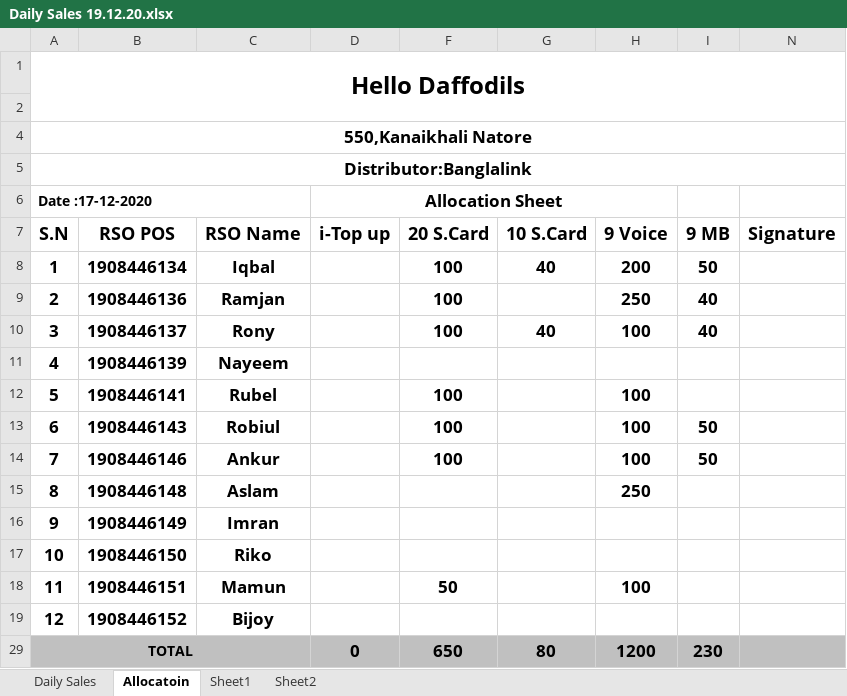
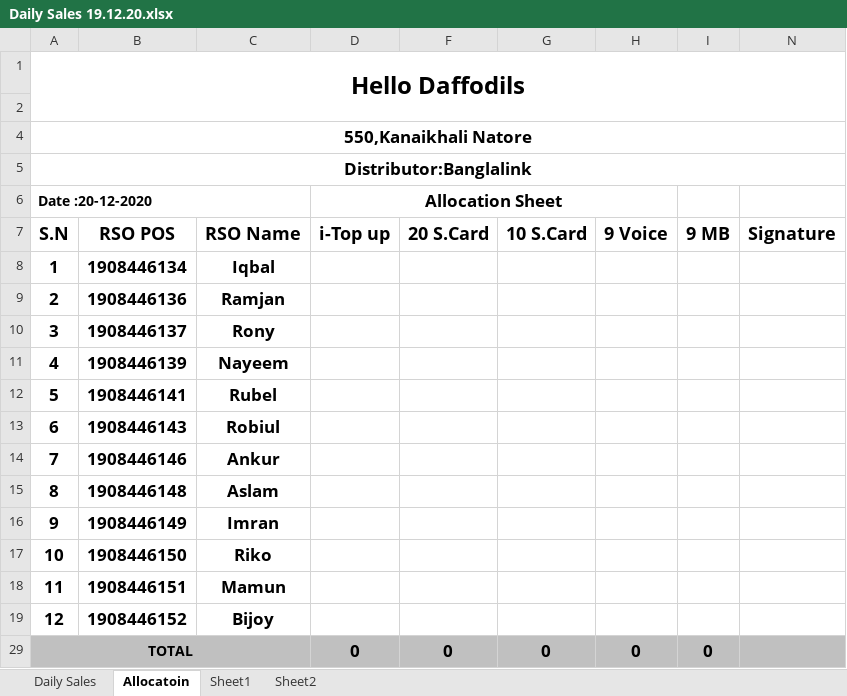
Before and after one commit to aliulkabir/hd, an Excel workbook: Daily Sales & Allocation/Daily Sales Decem'2020/Daily Sales 19.12.20.xlsx, sheet Allocatoin, drawn as a sheet; values as stored, in another font and other column widths than the file's, no borders; charts and pictures not drawn; the diff names each change by its address in the sheet, - before the commit and + after, or states it on an @@ line.

```diff
--- a/Daily Sales & Allocation/Daily Sales Decem'2020/Daily Sales 19.12.20.xlsx (sheet Allocatoin)
+++ b/Daily Sales & Allocation/Daily Sales Decem'2020/Daily Sales 19.12.20.xlsx (sheet Allocatoin)
-A6: Date :17-12-2020
+A6: Date :20-12-2020
-F8:F10: 100
+F8:F10: (empty)
-G8: 40
+G8: (empty)
-H8: 200
+H8: (empty)
-I8: 50
+I8: (empty)
-H9: 250
+H9: (empty)
-I9:I10: 40
+I9:I10: (empty)
-G10: 40
+G10: (empty)
-H10: 100
+H10: (empty)
-F12:F14: 100
+F12:F14: (empty)
-H12:H14: 100
+H12:H14: (empty)
-I13:I14: 50
+I13:I14: (empty)
-H15: 250
+H15: (empty)
-F18: 50
+F18: (empty)
-H18: 100
+H18: (empty)
-F29: 650
+F29: 0
-G29: 80
+G29: 0
-H29: 1200
+H29: 0
-I29: 230
+I29: 0
```
Also changed, not shown: 3 other files.
